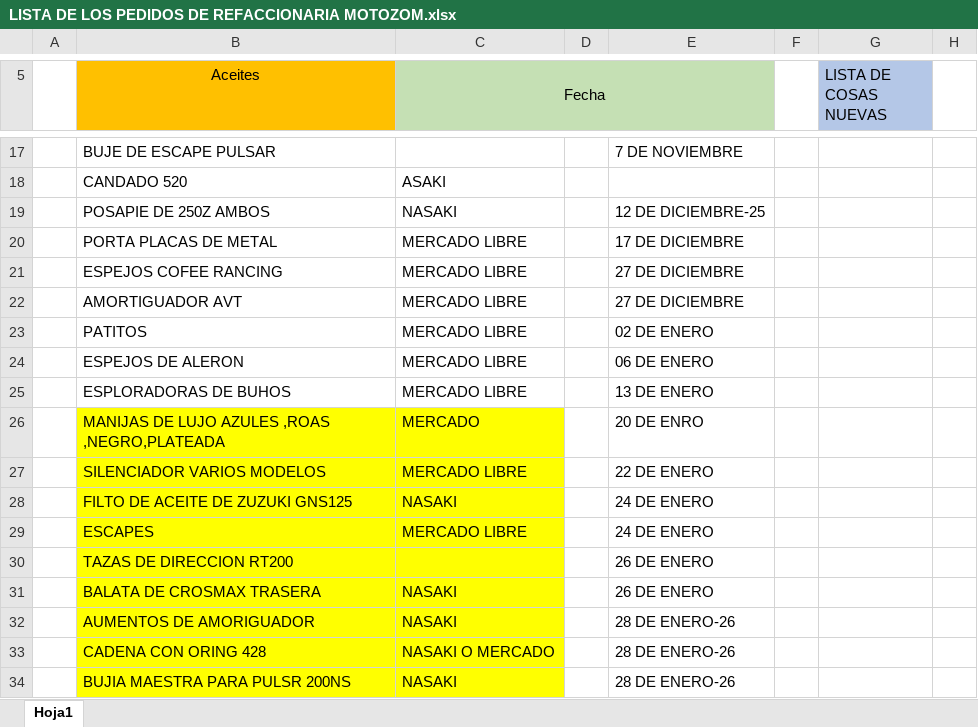
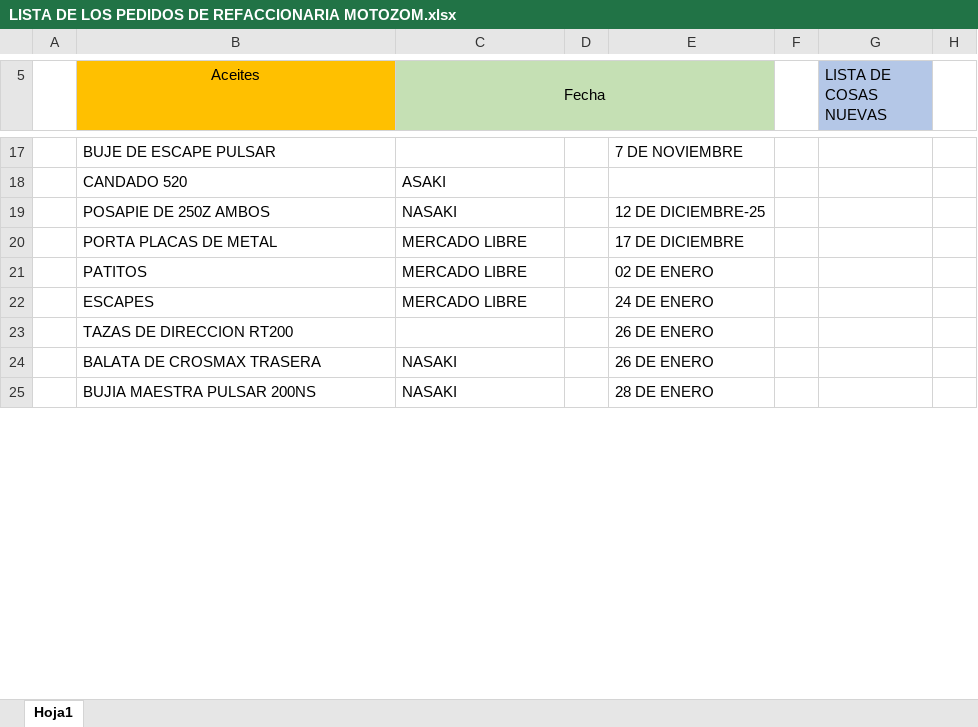
Before and after one commit to MotoZom/Motozom, an Excel workbook: cosas por pedir/LISTA DE LOS PEDIDOS DE REFACCIONARIA MOTOZOM.xlsx, sheet Hoja1, drawn as a sheet; only a part is shown, gaps mark what is left out; values as stored, in another font and other column widths than the file's, no borders; removed rows and columns are numbered as before the commit, all else as after; rows hold the shown columns only; the diff covers the shown part only; the diff names each change by its address in the sheet, - before the commit and + after, or states it on an @@ line.

```diff
--- a/cosas por pedir/LISTA DE LOS PEDIDOS DE REFACCIONARIA MOTOZOM.xlsx (sheet Hoja1)
+++ b/cosas por pedir/LISTA DE LOS PEDIDOS DE REFACCIONARIA MOTOZOM.xlsx (sheet Hoja1)
-row 21:  | ESPEJOS COFEE RANCING | MERCADO LIBRE |  | 27 DE DICIEMBRE
-row 22:  | AMORTIGUADOR AVT | MERCADO LIBRE |  | 27 DE DICIEMBRE
-row 24:  | ESPEJOS DE ALERON | MERCADO LIBRE |  | 06 DE ENERO
-row 25:  | ESPLORADORAS DE BUHOS | MERCADO LIBRE |  | 13 DE ENERO
-row 26:  | MANIJAS DE LUJO AZULES ,ROAS ,NEGRO,PLATEADA | MERCADO |  | 20 DE ENRO
-row 27:  | SILENCIADOR VARIOS MODELOS | MERCADO LIBRE |  | 22 DE ENERO
-row 28:  | FILTO DE ACEITE DE ZUZUKI GNS125 | NASAKI |  | 24 DE ENERO
-B22:C24 fill: #FFFF00
+B22:C24 fill: none
-row 32:  | AUMENTOS DE AMORIGUADOR | NASAKI |  | 28 DE ENERO-26
-row 33:  | CADENA CON ORING 428 | NASAKI O MERCADO |  | 28 DE ENERO-26
-B25 (Aceites): BUJIA MAESTRA PARA PULSR 200NS
+B25 (Aceites): BUJIA MAESTRA PULSAR 200NS
-B25:C25 fill: #FFFF00
+B25:C25 fill: none
-E25: 28 DE ENERO-26
+E25: 28 DE ENERO
```
Also changed, not shown: 7 added rows, 2 removed rows, 6 edited cells and cell formats elsewhere in this sheet, CORTES DE CAJA/2026/2) FEBRERO/LISTA DE LAS VENTAS SEMANA 5 DE FEBRERO-26.xlsx, 2 other files.
